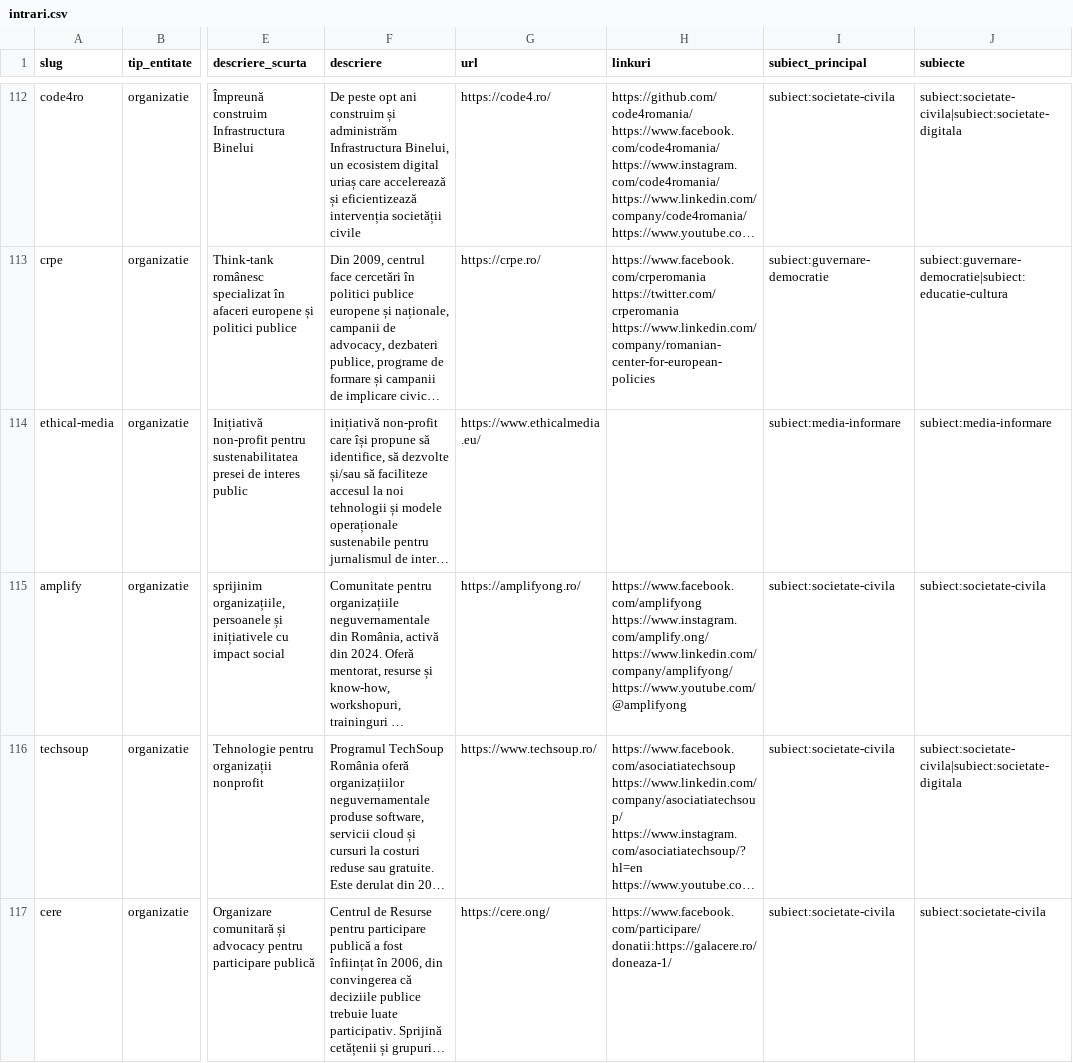
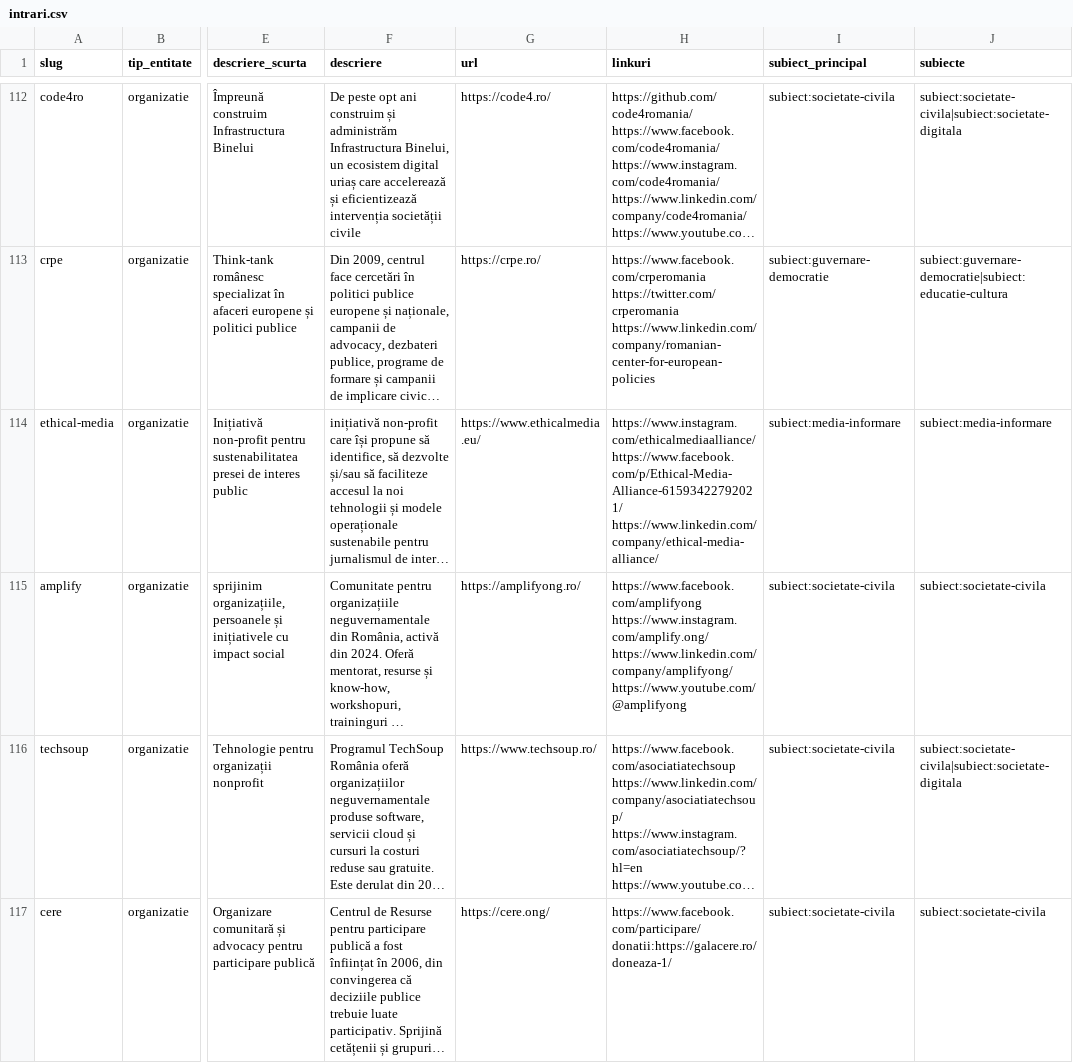
Before and after one commit to gov2-ro/awesome-civtech-ro, a CSV file: data/taxonomy-v2/integrare/intrari.csv, drawn as a sheet; only a part is shown, gaps mark what is left out; long unchanged cells end in …; the diff covers the shown part only; the diff names each change by its address in the sheet, - before the commit and + after, or states it on an @@ line.

```diff
--- a/data/taxonomy-v2/integrare/intrari.csv
+++ b/data/taxonomy-v2/integrare/intrari.csv
-H114 (linkuri): (empty)
+H114 (linkuri): https://www.instagram.com/ethicalmediaalliance/ https://www.facebook.com/p/Ethical-Media-Alliance-61593422792021/ https://www.linkedin.com/company/ethical-media-alliance/
```
Also changed, not shown: 3 added rows and 4 edited cells elsewhere in this file, data/taxonomy-v2/integrare/relatii.csv, data/taxonomy-v2/observatii/documentare/rezumat.csv, 22 other files.
